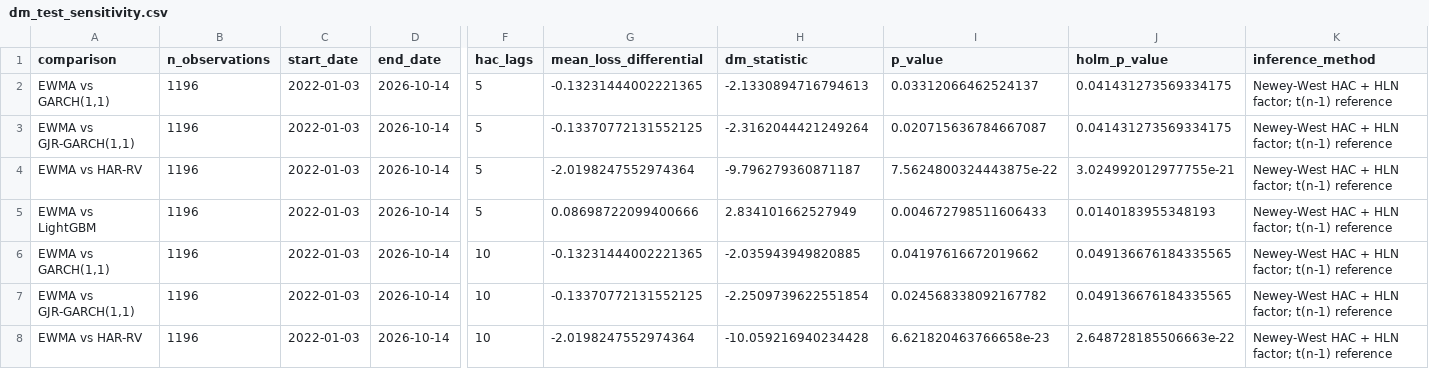
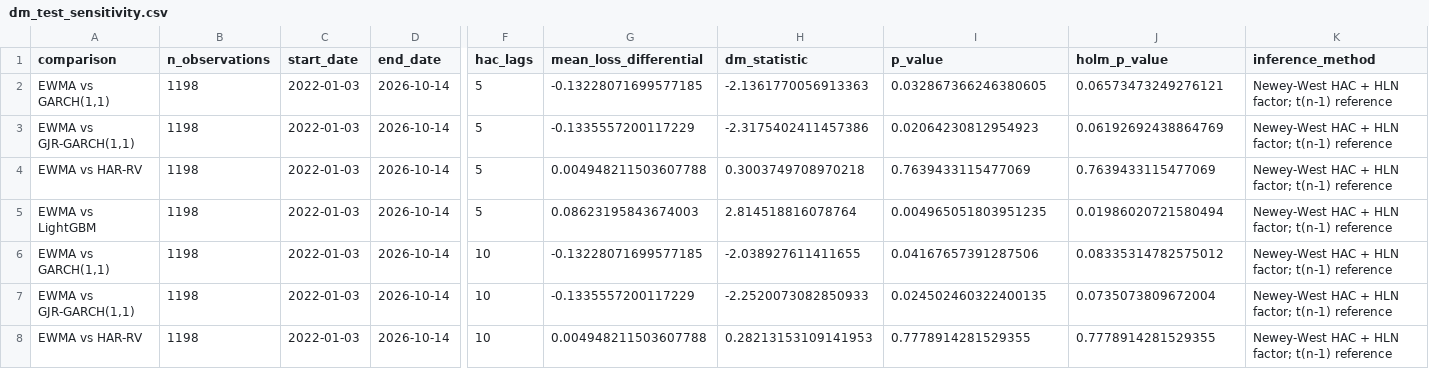
Before and after one commit to quantababy/VolatilityForge, a CSV file: reports/dm_test_sensitivity.csv, drawn as a sheet; only a part is shown, gaps mark what is left out; the diff covers the shown part only; the diff names each change by its address in the sheet, - before the commit and + after, or states it on an @@ line.

```diff
--- a/reports/dm_test_sensitivity.csv
+++ b/reports/dm_test_sensitivity.csv
-B2:B8 (n_observations): 1196
+B2:B8 (n_observations): 1198
-G2 (mean_loss_differential): -0.13231444002221365
+G2 (mean_loss_differential): -0.13228071699577185
-H2 (dm_statistic): -2.1330894716794613
+H2 (dm_statistic): -2.1361770056913363
-I2 (p_value): 0.03312066462524137
+I2 (p_value): 0.032867366246380605
-J2 (holm_p_value): 0.041431273569334175
+J2 (holm_p_value): 0.06573473249276121
-G3 (mean_loss_differential): -0.13370772131552125
+G3 (mean_loss_differential): -0.1335557200117229
-H3 (dm_statistic): -2.3162044421249264
+H3 (dm_statistic): -2.3175402411457386
-I3 (p_value): 0.020715636784667087
+I3 (p_value): 0.02064230812954923
-J3 (holm_p_value): 0.041431273569334175
+J3 (holm_p_value): 0.06192692438864769
-G4 (mean_loss_differential): -2.0198247552974364
+G4 (mean_loss_differential): 0.004948211503607788
-H4 (dm_statistic): -9.796279360871187
+H4 (dm_statistic): 0.3003749708970218
-I4 (p_value): 7.5624800324443875e-22
+I4 (p_value): 0.7639433115477069
-J4 (holm_p_value): 3.024992012977755e-21
+J4 (holm_p_value): 0.7639433115477069
-G5 (mean_loss_differential): 0.08698722099400666
+G5 (mean_loss_differential): 0.08623195843674003
-H5 (dm_statistic): 2.834101662527949
+H5 (dm_statistic): 2.814518816078764
-I5 (p_value): 0.004672798511606433
+I5 (p_value): 0.004965051803951235
-J5 (holm_p_value): 0.0140183955348193
+J5 (holm_p_value): 0.01986020721580494
-G6 (mean_loss_differential): -0.13231444002221365
+G6 (mean_loss_differential): -0.13228071699577185
-H6 (dm_statistic): -2.035943949820885
+H6 (dm_statistic): -2.038927611411655
-I6 (p_value): 0.04197616672019662
+I6 (p_value): 0.04167657391287506
-J6 (holm_p_value): 0.049136676184335565
+J6 (holm_p_value): 0.08335314782575012
-G7 (mean_loss_differential): -0.13370772131552125
+G7 (mean_loss_differential): -0.1335557200117229
-H7 (dm_statistic): -2.2509739622551854
+H7 (dm_statistic): -2.2520073082850933
-I7 (p_value): 0.024568338092167782
+I7 (p_value): 0.024502460322400135
-J7 (holm_p_value): 0.049136676184335565
+J7 (holm_p_value): 0.0735073809672004
-G8 (mean_loss_differential): -2.0198247552974364
+G8 (mean_loss_differential): 0.004948211503607788
-H8 (dm_statistic): -10.059216940234428
+H8 (dm_statistic): 0.28213153109141953
-I8 (p_value): 6.621820463766658e-23
+I8 (p_value): 0.7778914281529355
-J8 (holm_p_value): 2.648728185506663e-22
+J8 (holm_p_value): 0.7778914281529355
```
Also changed, not shown: 25 edited cells elsewhere in this file, reports/regime_comparison_1d.csv, reports/regime_comparison_5d.csv, 2 other files.
